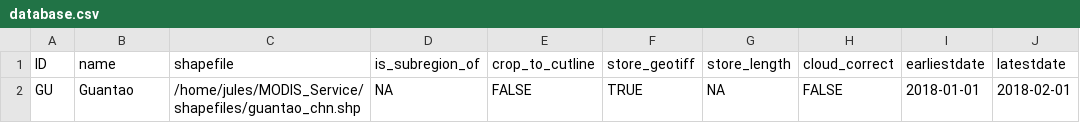
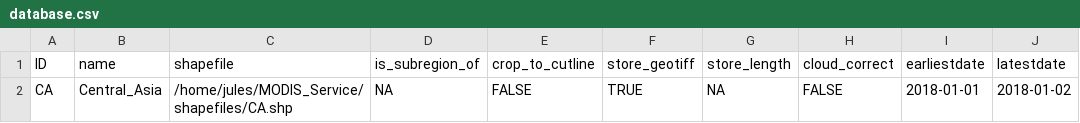
Before and after one commit to hydrosolutions/MODISdata-server, a CSV file: database.csv, drawn as a sheet.

```diff
--- a/database.csv
+++ b/database.csv
@@ -1,2 +1,2 @@
 ID,name,shapefile,is_subregion_of,crop_to_cutline,store_geotiff,store_length,cloud_correct,earliestdate,latestdate
-GU,Guantao,/home/jules/MODIS_Service/shapefiles/guantao_chn.shp,NA,FALSE,TRUE,NA,FALSE,2018-01-01,2018-02-01
+CA,Central_Asia,/home/jules/MODIS_Service/shapefiles/CA.shp,NA,FALSE,TRUE,NA,FALSE,2018-01-01,2018-01-02
```
Also changed, not shown: 3 other files.
